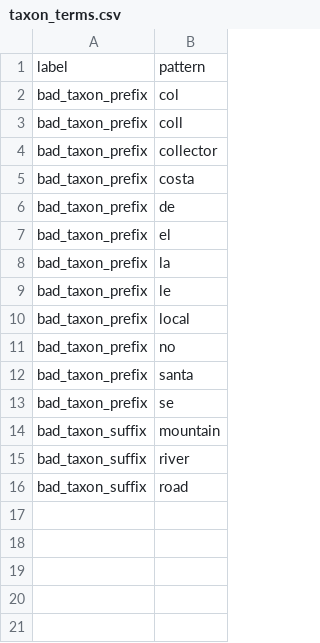
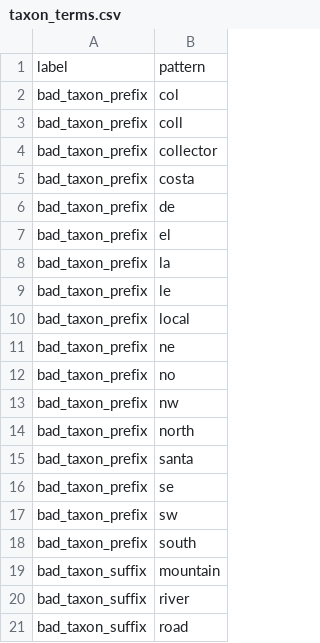
Before and after one commit to rafelafrance/traiter_plant_patterns, a CSV file: plants/pylib/traits/taxon/taxon_terms.csv, drawn as a sheet.

Commit message:
Update trait patterns

```diff
--- a/plants/pylib/traits/taxon/taxon_terms.csv
+++ b/plants/pylib/traits/taxon/taxon_terms.csv
@@ -10,5 +10,10 @@ bad_taxon_prefix,le
 bad_taxon_prefix,local
+bad_taxon_prefix,ne
 bad_taxon_prefix,no
+bad_taxon_prefix,nw
+bad_taxon_prefix,north
 bad_taxon_prefix,santa
 bad_taxon_prefix,se
+bad_taxon_prefix,sw
+bad_taxon_prefix,south
 bad_taxon_suffix,mountain
```
Also changed, not shown: plants/pylib/traits/numeric/numeric_terms.csv, 1 other file.
